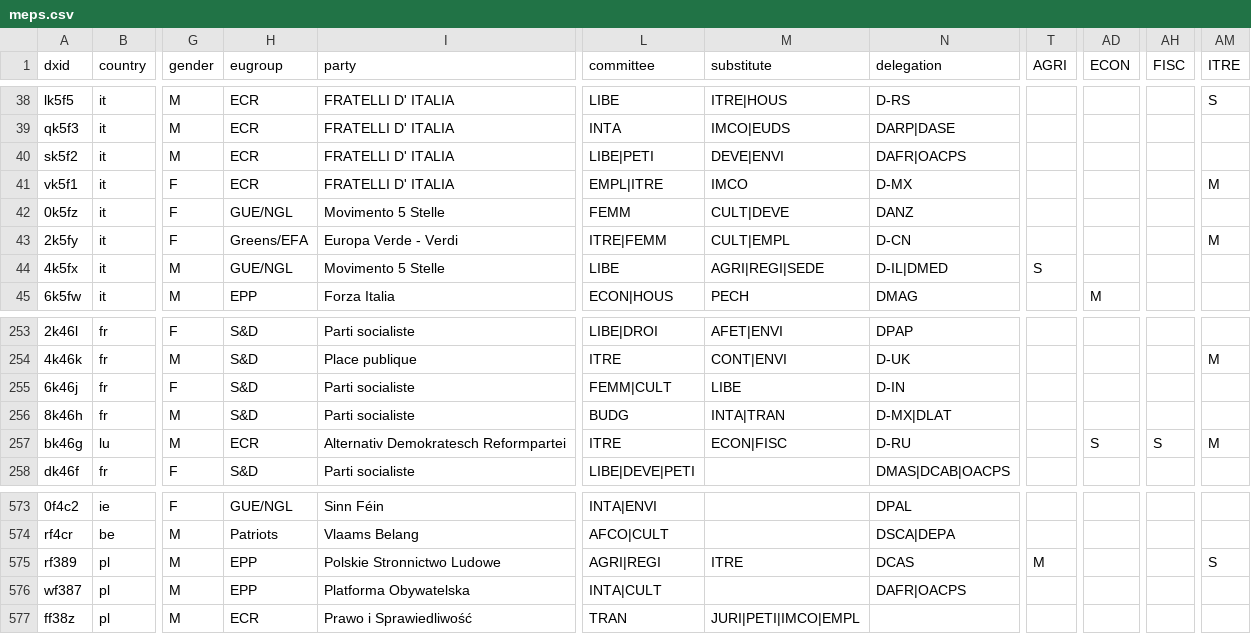
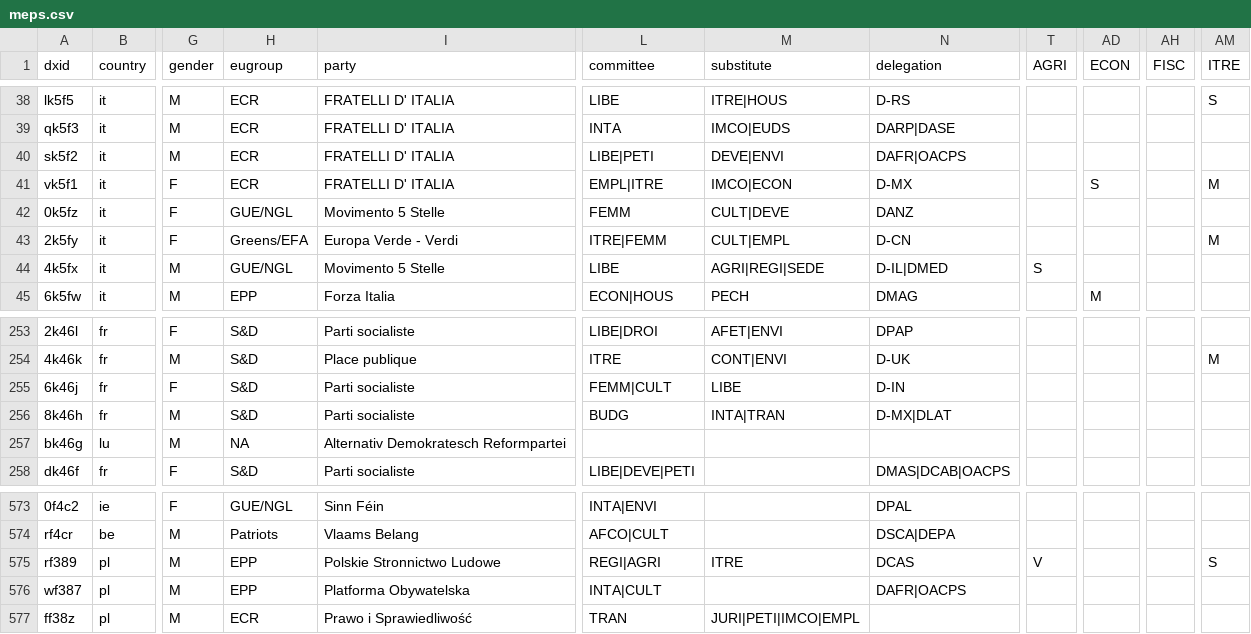
Before and after one commit to TechToThePeople/mep, a CSV file: data/meps.csv, drawn as a sheet; only a part is shown, gaps mark what is left out; the diff names each change by its address in the sheet, - before the commit and + after, or states it on an @@ line.

```diff
--- a/data/meps.csv
+++ b/data/meps.csv
-M41 (substitute): IMCO
+M41 (substitute): IMCO|ECON
-AD41 (ECON): (empty)
+AD41 (ECON): S
-H257 (eugroup): ECR
+H257 (eugroup): NA
-L257 (committee): ITRE
+L257 (committee): (empty)
-M257 (substitute): ECON|FISC
+M257 (substitute): (empty)
-N257 (delegation): D-RU
+N257 (delegation): (empty)
-AD257 (ECON): S
+AD257 (ECON): (empty)
-AH257 (FISC): S
+AH257 (FISC): (empty)
-AM257 (ITRE): M
+AM257 (ITRE): (empty)
-L575 (committee): AGRI|REGI
+L575 (committee): REGI|AGRI
-T575 (AGRI): M
+T575 (AGRI): V
```
Also changed, not shown: data/meps.all.csv, 6 other files.
